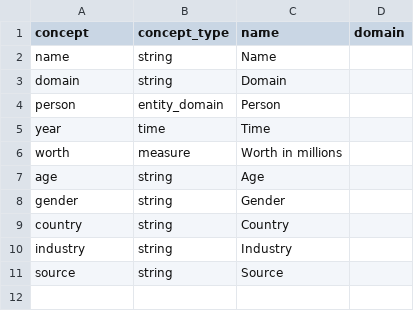
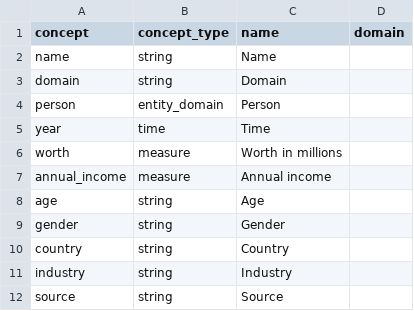
Before and after one commit to open-numbers/ddf--gapminder--billionaires, a CSV file: ddf--concepts.csv, drawn as a sheet; the diff names each change by its address in the sheet, - before the commit and + after, or states it on an @@ line.

Commit message:
add annual income indicator

```diff
--- a/ddf--concepts.csv
+++ b/ddf--concepts.csv
+row 7: annual_income | measure | Annual income
```
Also changed, not shown: 3 other files.
